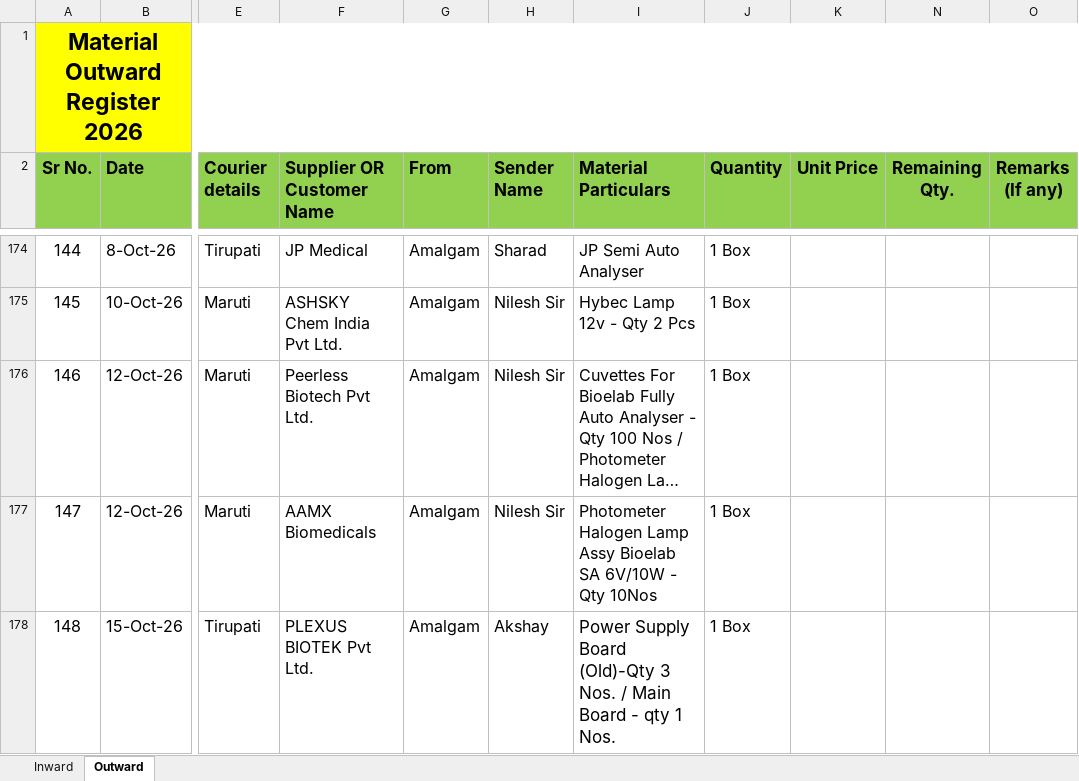
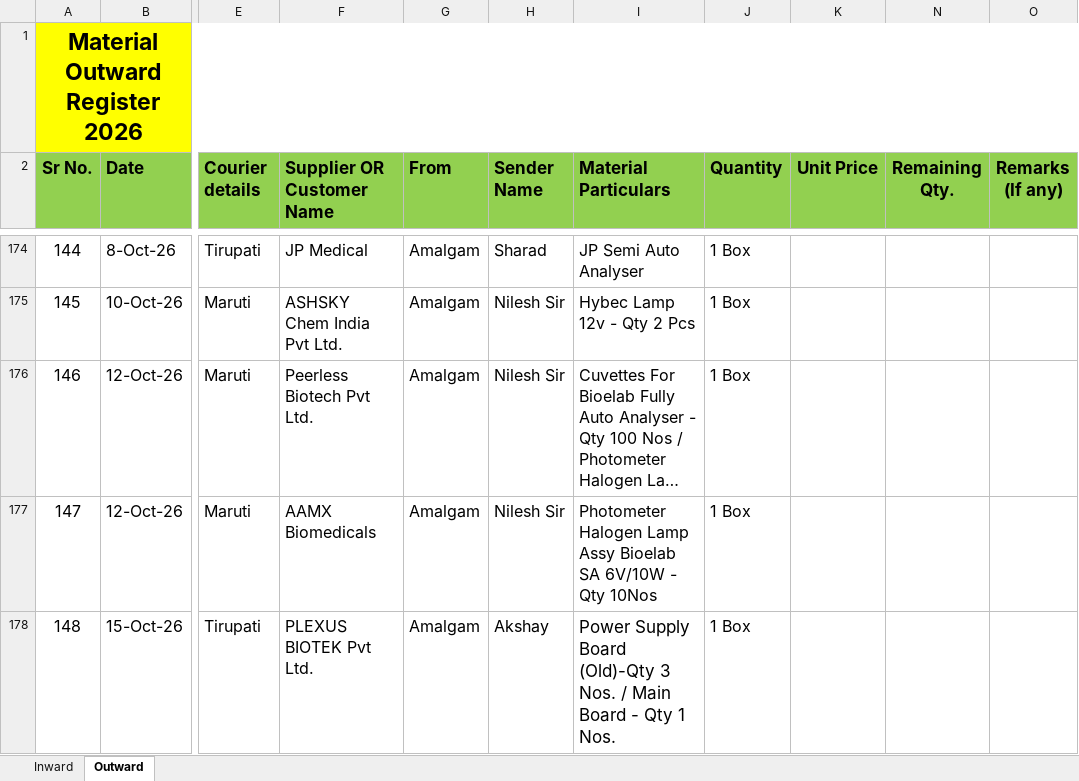
Before and after one commit to Rohidas1974/BioAmalDocument, an Excel workbook: Material Inward_Outward Register 2026.xlsx, sheet Outward, drawn as a sheet; only a part is shown, gaps mark what is left out; long unchanged cells end in …; values as stored, in another font and other column widths than the file's, no borders; the diff names each change by its address in the sheet, - before the commit and + after, or states it on an @@ line.

Commit message:
Auto-commit: 15-10-2026 15:58:00.13

```diff
--- a/Material Inward_Outward Register 2026.xlsx (sheet Outward)
+++ b/Material Inward_Outward Register 2026.xlsx (sheet Outward)
-I178 (Material Particulars): …Board - qty 1 Nos.
+I178 (Material Particulars): …Board - Qty 1 Nos.
```
